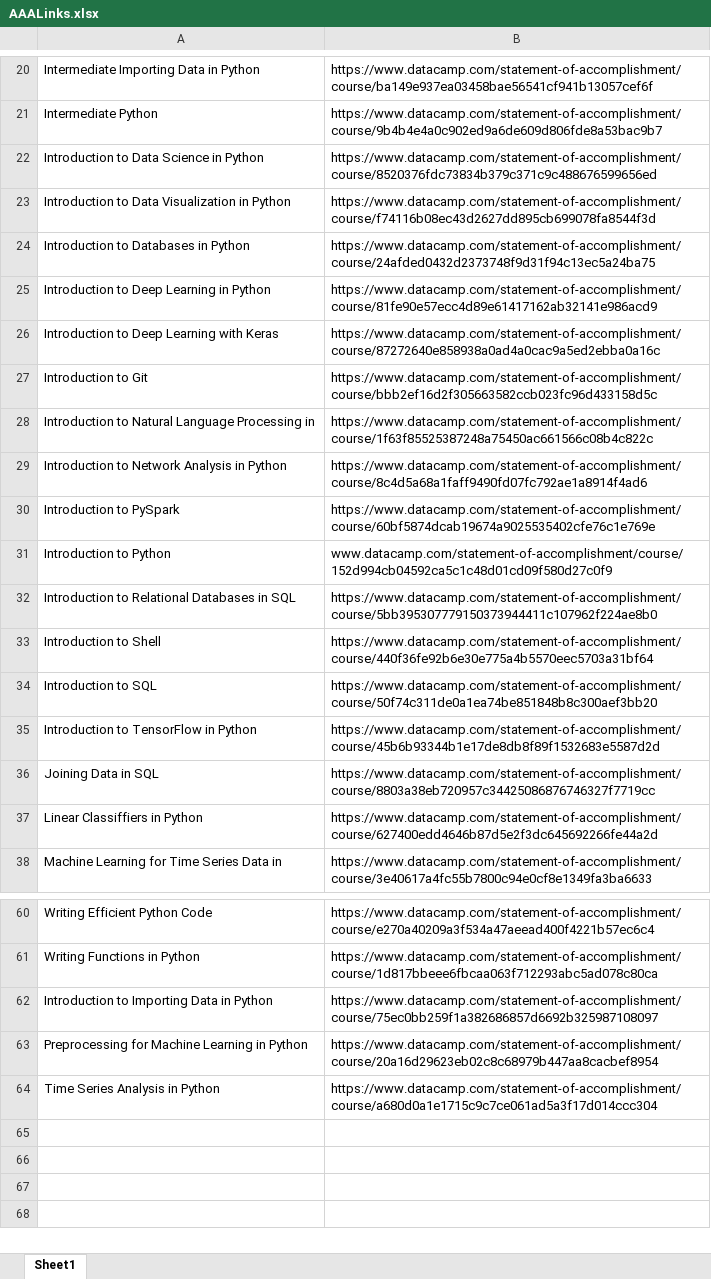
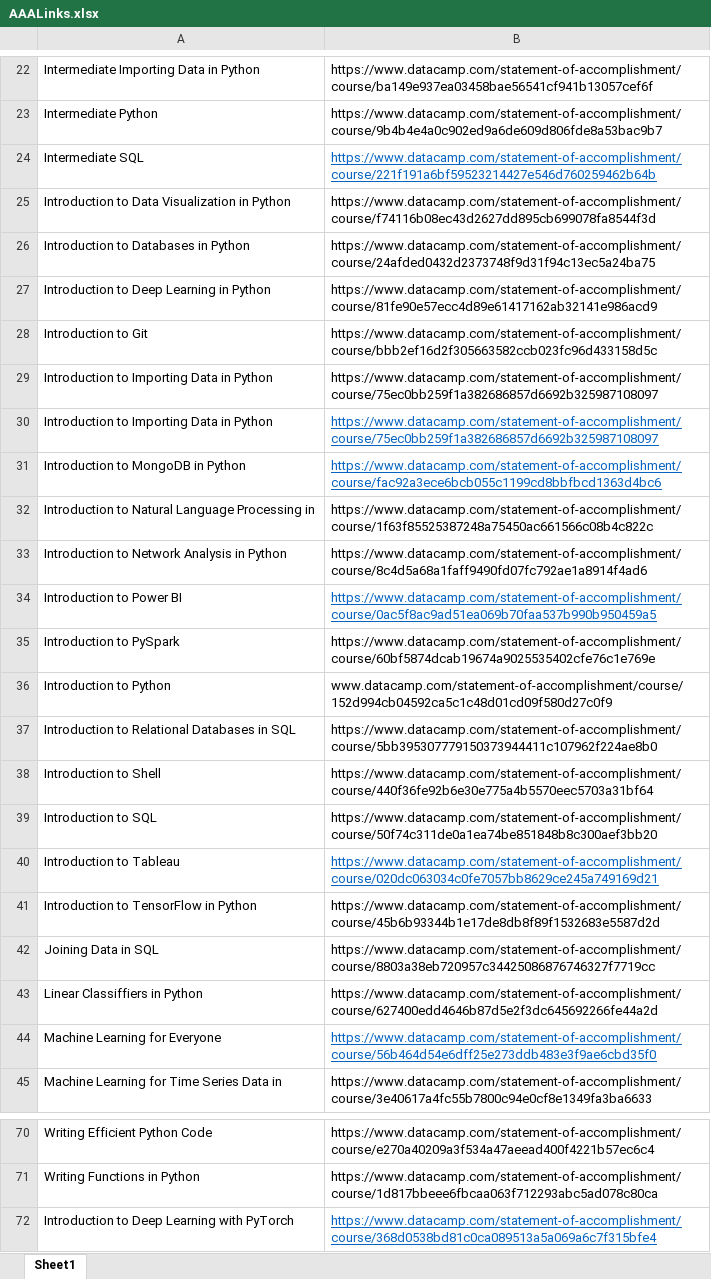
Before and after one commit to ggjuancamilo/DataCamp, an Excel workbook: Certificates/Courses/AAALinks.xlsx, sheet Sheet1, drawn as a sheet; only a part is shown, gaps mark what is left out; values as stored, in another font and other column widths than the file's, no borders; table styles not drawn; removed rows and columns are numbered as before the commit, all else as after; the diff covers the shown part only; the diff names each change by its address in the sheet, - before the commit and + after, or states it on an @@ line.

Commit message:
certificates

```diff
--- a/Certificates/Courses/AAALinks.xlsx (sheet Sheet1)
+++ b/Certificates/Courses/AAALinks.xlsx (sheet Sheet1)
-row 22: Introduction to Data Science in Python | https://www.datacamp.com/statement-of-accomplishment/course/8520376fdc73834b379c371c9c488676599656ed
+row 24: Intermediate SQL | https://www.datacamp.com/statement-of-accomplishment/course/221f191a6bf59523214427e546d760259462b64b
-row 26: Introduction to Deep Learning with Keras | https://www.datacamp.com/statement-of-accomplishment/course/87272640e858938a0ad4a0cac9a5ed2ebba0a16c
+row 29: Introduction to Importing Data in Python | https://www.datacamp.com/statement-of-accomplishment/course/75ec0bb259f1a382686857d6692b325987108097
+row 30: Introduction to Importing Data in Python | https://www.datacamp.com/statement-of-accomplishment/course/75ec0bb259f1a382686857d6692b325987108097
+row 31: Introduction to MongoDB in Python | https://www.datacamp.com/statement-of-accomplishment/course/fac92a3ece6bcb055c1199cd8bbfbcd1363d4bc6
+row 34: Introduction to Power BI | https://www.datacamp.com/statement-of-accomplishment/course/0ac5f8ac9ad51ea069b70faa537b990b950459a5
+row 40: Introduction to Tableau | https://www.datacamp.com/statement-of-accomplishment/course/020dc063034c0fe7057bb8629ce245a749169d21
+row 44: Machine Learning for Everyone | https://www.datacamp.com/statement-of-accomplishment/course/56b464d54e6dff25e273ddb483e3f9ae6cbd35f0
-A72: Introduction to Importing Data in Python
+A72: Introduction to Deep Learning with PyTorch
-B72: https://www.datacamp.com/statement-of-accomplishment/course/75ec0bb259f1a382686857d6692b325987108097
+B72: https://www.datacamp.com/statement-of-accomplishment/course/368d0538bd81c0ca089513a5a069a6c7f315bfe4
@@ B72 underline: off → on, text colour: black → #0563C1 @@
@@ row 63 moved to row 55: Preprocessing for Machine Learning in Py… @@
@@ row 64 moved to row 63: Time Series Analysis in Python @@
```
Also changed, not shown: 3 added rows elsewhere in this sheet, 15 other files.
